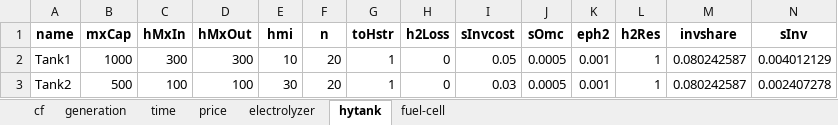
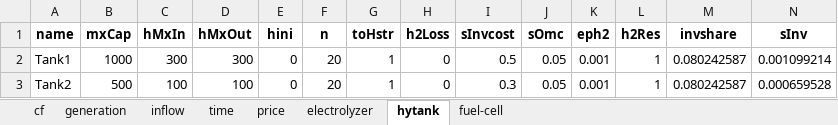
Before and after one commit to marek-iiasa/yayue, an Excel workbook: models/matouqin/Data/all_params.xlsx, sheet hytank, drawn as a sheet; values as stored, in another font and other column widths than the file's, no borders; the diff names each change by its address in the sheet, - before the commit and + after, or states it on an @@ line.

```diff
--- a/models/matouqin/Data/all_params.xlsx (sheet hytank)
+++ b/models/matouqin/Data/all_params.xlsx (sheet hytank)
+sheet tab: inflow
-E1: hmi
+E1: hini
-E2 (hini): 10
+E2 (hini): 0
-I2 (sInvcost): 0.05
+I2 (sInvcost): 0.5
-J2:J3 (sOmc): 0.0005
+J2:J3 (sOmc): 0.05
-N2 (sInv): 0.004012129
+N2 (sInv): 0.001099214
-E3 (hini): 30
+E3 (hini): 0
-I3 (sInvcost): 0.03
+I3 (sInvcost): 0.3
-N3 (sInv): 0.002407278
+N3 (sInv): 0.000659528
```
Also changed, not shown: sheet cf, sheet electrolyzer, sheet fuel-cell, sheet generation, sheet price, sheet time, 1 other file.
